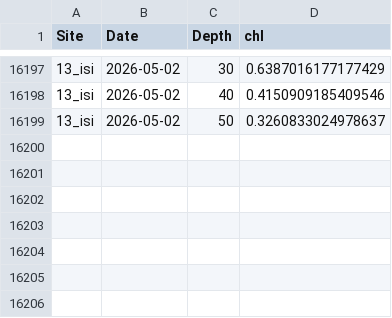
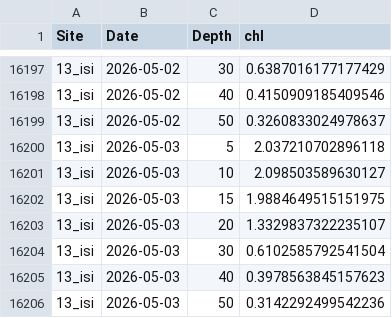
Before and after one commit to sharkbot952/demo, a CSV file: data/cmem/chl/chl_13_isi.csv, drawn as a sheet; only a part is shown, gaps mark what is left out; the diff names each change by its address in the sheet, - before the commit and + after, or states it on an @@ line.

```diff
--- a/data/cmem/chl/chl_13_isi.csv
+++ b/data/cmem/chl/chl_13_isi.csv
+row 16200: 13_isi | 2026-05-03 | 5 | 2.037210702896118
+row 16201: 13_isi | 2026-05-03 | 10 | 2.098503589630127
+row 16202: 13_isi | 2026-05-03 | 15 | 1.9884649515151975
+row 16203: 13_isi | 2026-05-03 | 20 | 1.3329837322235107
+row 16204: 13_isi | 2026-05-03 | 30 | 0.6102585792541504
+row 16205: 13_isi | 2026-05-03 | 40 | 0.3978563845157623
+row 16206: 13_isi | 2026-05-03 | 50 | 0.3142292499542236
```
Also changed, not shown: data/cmem/chl/chl_14_ota.csv, data/cmem/chl/chl_16_tom.csv, 10 other files.
